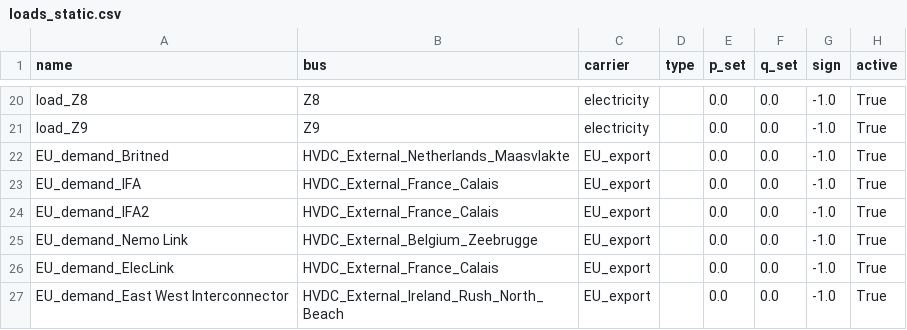
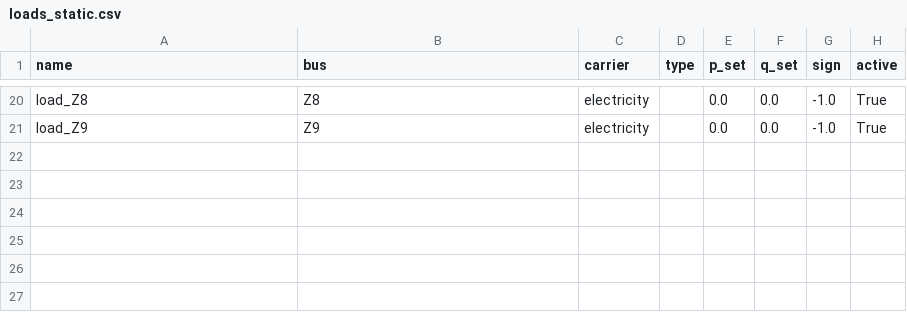
Before and after one commit to NaeemahMohammed/Modelling-Demand-Side-Flexibility-In-2035-GB-using-PRAS, a CSV file: data/2035_WY2020/loads_static.csv, drawn as a sheet; only a part is shown, gaps mark what is left out; the diff names each change by its address in the sheet, - before the commit and + after, or states it on an @@ line.

```diff
--- a/data/2035_WY2020/loads_static.csv
+++ b/data/2035_WY2020/loads_static.csv
-row 22: EU_demand_Britned | HVDC_External_Netherlands_Maasvlakte | EU_export |  | 0.0 | 0.0 | -1.0 | True
-row 23: EU_demand_IFA | HVDC_External_France_Calais | EU_export |  | 0.0 | 0.0 | -1.0 | True
-row 24: EU_demand_IFA2 | HVDC_External_France_Calais | EU_export |  | 0.0 | 0.0 | -1.0 | True
-row 25: EU_demand_Nemo Link | HVDC_External_Belgium_Zeebrugge | EU_export |  | 0.0 | 0.0 | -1.0 | True
-row 26: EU_demand_ElecLink | HVDC_External_France_Calais | EU_export |  | 0.0 | 0.0 | -1.0 | True
-row 27: EU_demand_East West Interconnector | HVDC_External_Ireland_Rush_North_Beach | EU_export |  | 0.0 | 0.0 | -1.0 | True
```
Also changed, not shown: data/2035_WY2020/buses.csv, data/2035_WY2020/capacity_by_region.csv, 6 other files.
